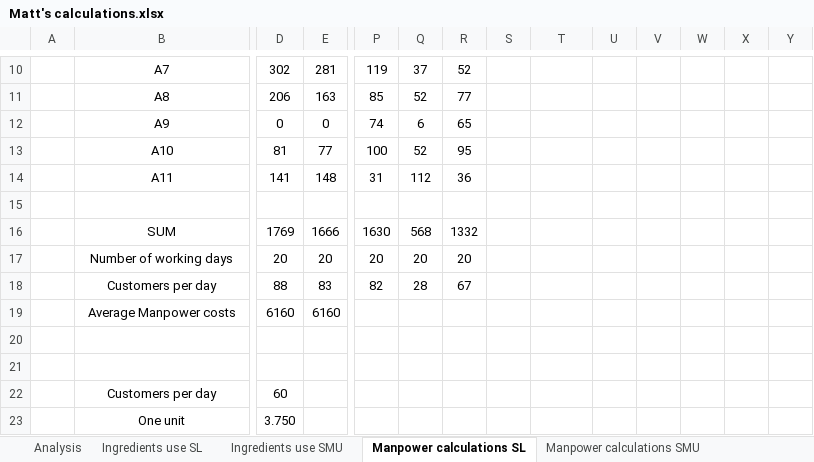
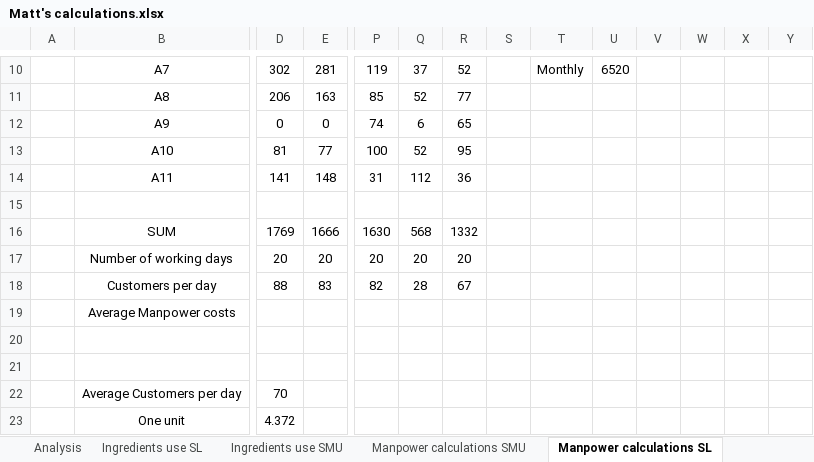
Before and after one commit to tanyin-smu/soiSMA, an Excel workbook: Data/Matt's calculations.xlsx, sheet Manpower calculations SL, drawn as a sheet; only a part is shown, gaps mark what is left out; values as stored, in another font and other column widths than the file's, no borders; removed rows and columns are numbered as before the commit, all else as after; rows hold the shown columns only; the diff covers the shown part only; the diff names each change by its address in the sheet, - before the commit and + after, or states it on an @@ line.

Commit message:
Update Matt's calculations.xlsx

```diff
--- a/Data/Matt's calculations.xlsx (sheet Manpower calculations SL)
+++ b/Data/Matt's calculations.xlsx (sheet Manpower calculations SL)
@@ sheet tab order changed: Analysis | Ingredients use SL | Ingredients use SMU | Manpower calculations SMU | Manpower calculations SL @@
-T10: (empty)
+T10: Monthly
-U10: (empty)
+U10: 6520
-row 19:  | Average Manpower costs | 6160 | 6160
+row 19:  | Average Manpower costs
-row 22:  | Customers per day | 60
-row 23:  | One unit | 3.750
+row 22:  | Average Customers per day | 70
+row 23:  | One unit | 4.372
```
Also changed, not shown: 31 edited cells elsewhere in this sheet, sheet Manpower calculations SMU, sheet Analysis, formulas that keep their value.
